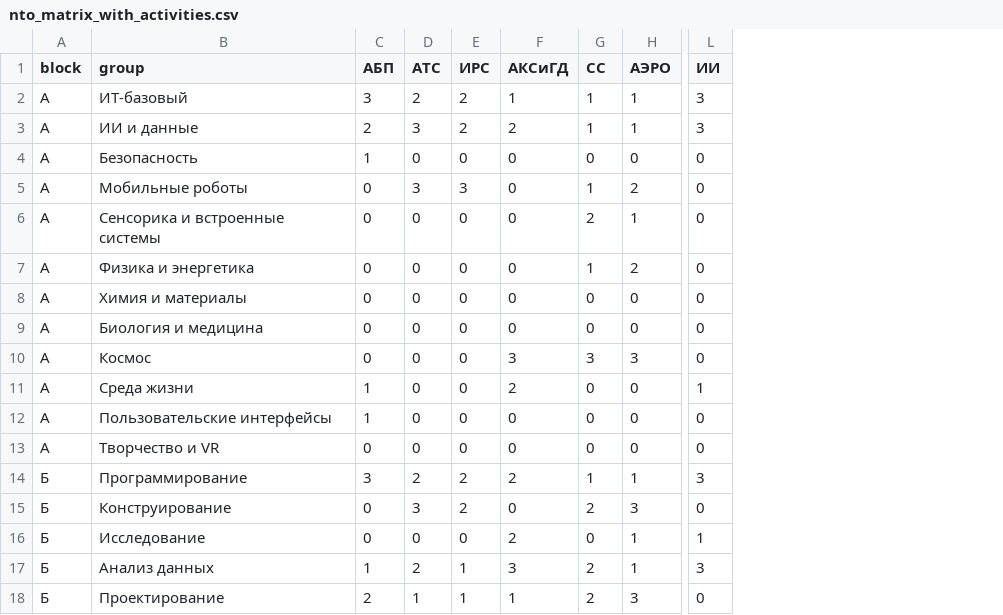
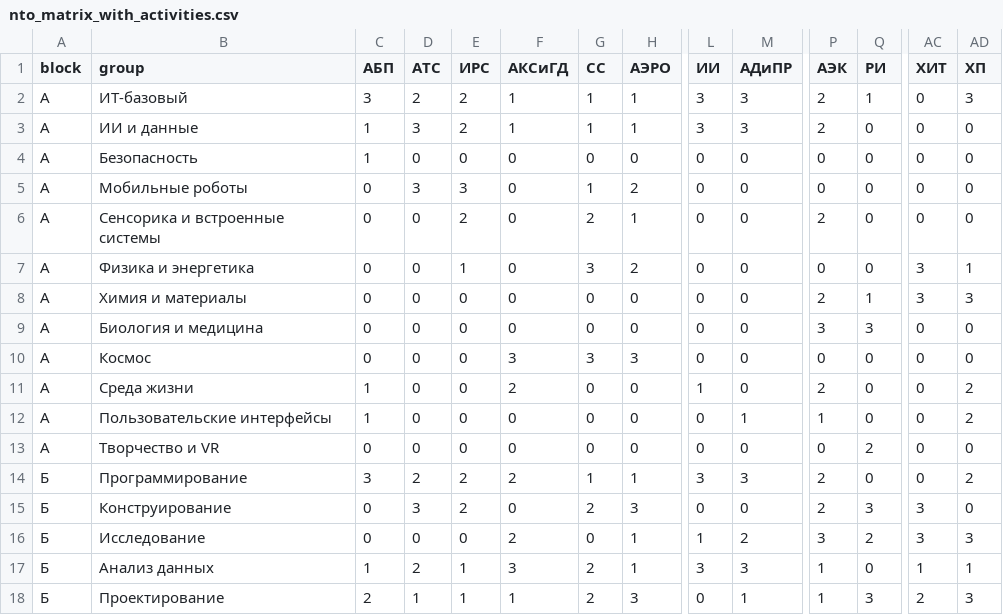
Before and after one commit to ntomaterials/ntomaterials.github.io, a CSV file: data/nto_matrix_with_activities.csv, drawn as a sheet; only a part is shown, gaps mark what is left out; the diff names each change by its address in the sheet, - before the commit and + after, or states it on an @@ line.

```diff
--- a/data/nto_matrix_with_activities.csv
+++ b/data/nto_matrix_with_activities.csv
+column M (АДиПР), rows 2-18: 3 | 3 | 0 | 0 | 0 | 0 | 0 | 0 | 0 | 0 | 1 | 0 | 3 | 0 | 2 | 3 | 1
+column P (АЭК), rows 2-18: 2 | 2 | 0 | 0 | 2 | 0 | 2 | 3 | 0 | 2 | 1 | 0 | 2 | 2 | 3 | 1 | 1
+column Q (РИ), rows 2-18: 1 | 0 | 0 | 0 | 0 | 0 | 1 | 3 | 0 | 0 | 0 | 2 | 0 | 3 | 2 | 0 | 3
+column AC (ХИТ), rows 2-18: 0 | 0 | 0 | 0 | 0 | 3 | 3 | 0 | 0 | 0 | 0 | 0 | 0 | 3 | 3 | 1 | 2
+column AD (ХП), rows 2-18: 3 | 0 | 0 | 0 | 0 | 1 | 3 | 0 | 0 | 2 | 2 | 0 | 2 | 0 | 3 | 1 | 3
-C3 (АБП): 2
+C3 (АБП): 1
-F3 (АКСиГД): 2
+F3 (АКСиГД): 1
-E6 (ИРС): 0
+E6 (ИРС): 2
-E7 (ИРС): 0
+E7 (ИРС): 1
-G7 (СС): 1
+G7 (СС): 3
```
Also changed, not shown: data/nto_questions.csv, 5 other files.
